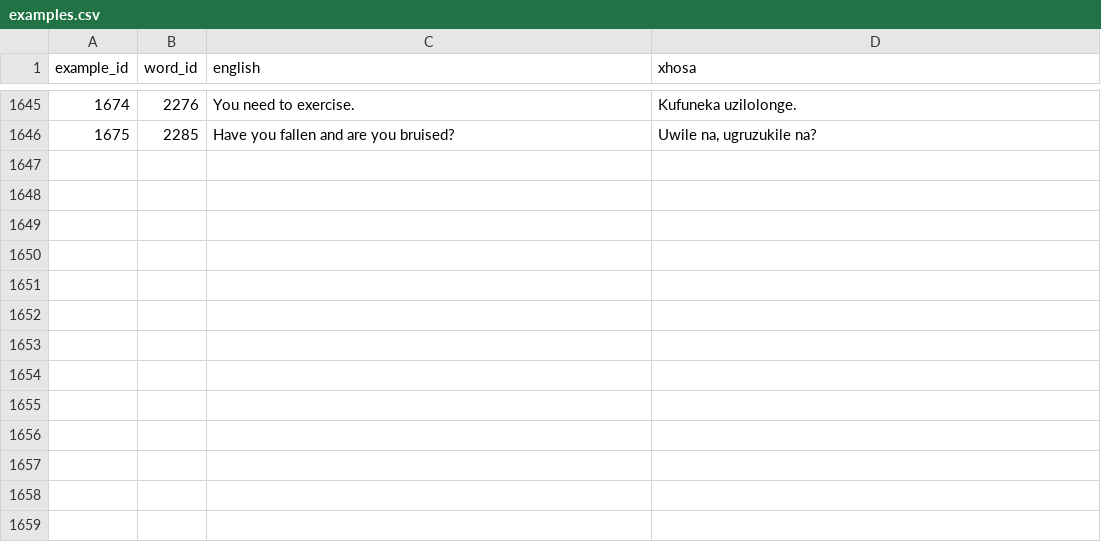
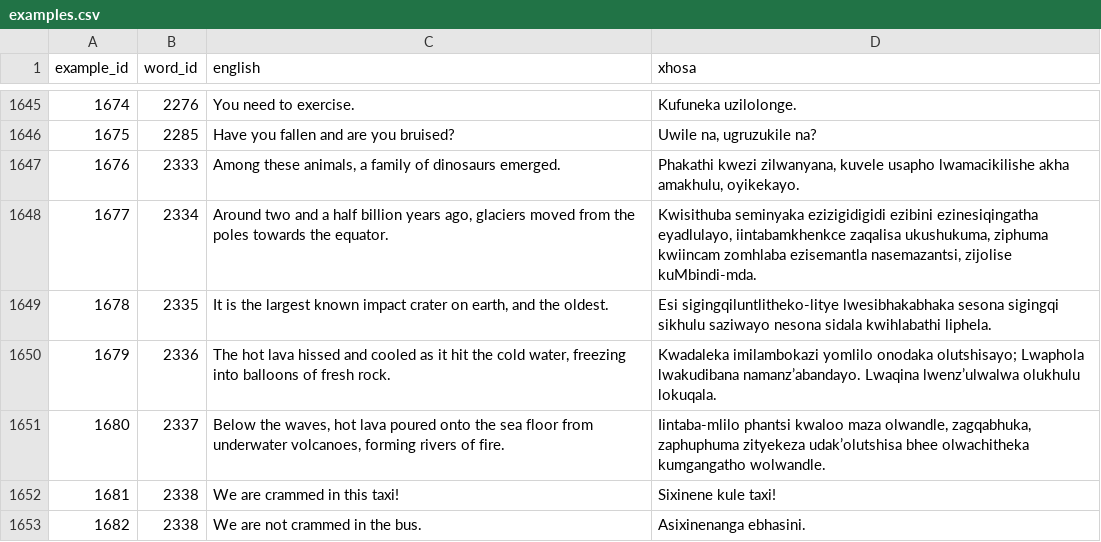
Before and after one commit to IsiXhosa-click/database, a CSV file: examples.csv, drawn as a sheet; only a part is shown, gaps mark what is left out; the diff names each change by its address in the sheet, - before the commit and + after, or states it on an @@ line.

Commit message:
Daily backup for 2025-08-22 > > on-behalf-of: @IsiXhosa-click <restiosondev@gmail.com>

```diff
--- a/examples.csv
+++ b/examples.csv
+row 1647: 1676 | 2333 | Among these animals, a family of dinosaurs emerged. | Phakathi kwezi zilwanyana, kuvele usapho lwamacikilishe akha amakhulu, oyikekayo.
+row 1648: 1677 | 2334 | Around two and a half billion years ago, glaciers moved from the poles towards the equator. | Kwisithuba seminyaka ezizigidigidi ezibini ezinesiqingatha eyadlulayo, iintabamkhenkce zaqalisa ukushukuma, ziphuma kwiincam zomhlaba ezisemantla nasemazantsi, zijolise kuMbindi-mda.
+row 1649: 1678 | 2335 | It is the largest known impact crater on earth, and the oldest. | Esi sigingqiluntlitheko-litye lwesibhakabhaka sesona sigingqi sikhulu saziwayo nesona sidala kwihlabathi liphela.
+row 1650: 1679 | 2336 | The hot lava hissed and cooled as it hit the cold water, freezing into balloons of fresh rock. | Kwadaleka imilambokazi yomlilo onodaka olutshisayo; Lwaphola lwakudibana namanz’abandayo. Lwaqina lwenz’ulwalwa olukhulu lokuqala.
+row 1651: 1680 | 2337 | Below the waves, hot lava poured onto the sea floor from underwater volcanoes, forming rivers of fire. | Iintaba-mlilo phantsi kwaloo maza olwandle, zagqabhuka, zaphuphuma zityekeza udak’olutshisa bhee olwachitheka kumgangatho wolwandle.
+row 1652: 1681 | 2338 | We are crammed in this taxi! | Sixinene kule taxi!
+row 1653: 1682 | 2338 | We are not crammed in the bus. | Asixinenanga ebhasini.
```
Also changed, not shown: linked_words.csv, user_attributions.csv, 1 other file.
